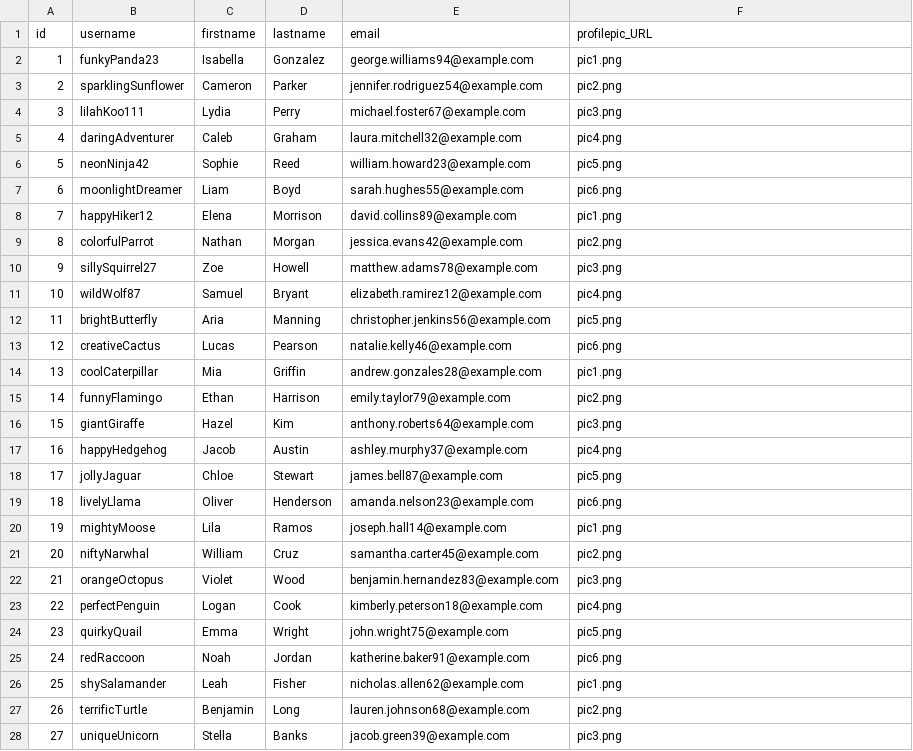
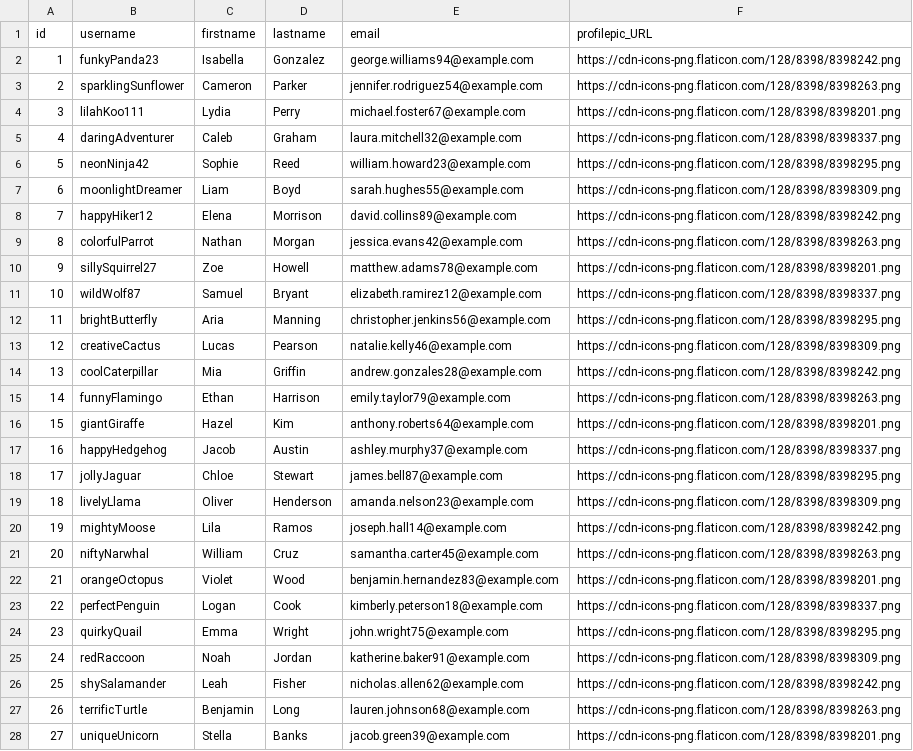
Before and after one commit to ME2SWE/Sharkfin-Backend, a CSV file: userMock.csv, drawn as a sheet; only a part is shown; the diff covers the shown part only.

Commit message:
transactions mockData

```diff
--- a/userMock.csv
+++ b/userMock.csv
@@ -2,27 +2,27 @@ id,username,firstname,lastname,email,profilepic_URL
-1,funkyPanda23,Isabella,Gonzalez,george.williams94@example.com,pic1.png
-2,sparklingSunflower,Cameron,Parker,jennifer.rodriguez54@example.com,pic2.png
-3,lilahKoo111,Lydia,Perry,michael.foster67@example.com,pic3.png
-4,daringAdventurer,Caleb,Graham,laura.mitchell32@example.com,pic4.png
-5,neonNinja42,Sophie,Reed,william.howard23@example.com,pic5.png
-6,moonlightDreamer,Liam,Boyd,sarah.hughes55@example.com,pic6.png
-7,happyHiker12,Elena,Morrison,david.collins89@example.com,pic1.png
-8,colorfulParrot,Nathan,Morgan,jessica.evans42@example.com,pic2.png
-9,sillySquirrel27,Zoe,Howell,matthew.adams78@example.com,pic3.png
-10,wildWolf87,Samuel,Bryant,elizabeth.ramirez12@example.com,pic4.png
-11,brightButterfly,Aria,Manning,christopher.jenkins56@example.com,pic5.png
-12,creativeCactus,Lucas,Pearson,natalie.kelly46@example.com,pic6.png
-13,coolCaterpillar,Mia,Griffin,andrew.gonzales28@example.com,pic1.png
-14,funnyFlamingo,Ethan,Harrison,emily.taylor79@example.com,pic2.png
-15,giantGiraffe,Hazel,Kim,anthony.roberts64@example.com,pic3.png
-16,happyHedgehog,Jacob,Austin,ashley.murphy37@example.com,pic4.png
-17,jollyJaguar,Chloe,Stewart,james.bell87@example.com,pic5.png
-18,livelyLlama,Oliver,Henderson,amanda.nelson23@example.com,pic6.png
-19,mightyMoose,Lila,Ramos,joseph.hall14@example.com,pic1.png
-20,niftyNarwhal,William,Cruz,samantha.carter45@example.com,pic2.png
-21,orangeOctopus,Violet,Wood,benjamin.hernandez83@example.com,pic3.png
-22,perfectPenguin,Logan,Cook,kimberly.peterson18@example.com,pic4.png
-23,quirkyQuail,Emma,Wright,john.wright75@example.com,pic5.png
-24,redRaccoon,Noah,Jordan,katherine.baker91@example.com,pic6.png
-25,shySalamander,Leah,Fisher,nicholas.allen62@example.com,pic1.png
-26,terrificTurtle,Benjamin,Long,lauren.johnson68@example.com,pic2.png
-27,uniqueUnicorn,Stella,Banks,jacob.green39@example.com,pic3.png
+1,"funkyPanda23","Isabella","Gonzalez","george.williams94@example.com","https://cdn-icons-png.flaticon.com/128/8398/8398242.png"
+2,"sparklingSunflower","Cameron","Parker","jennifer.rodriguez54@example.com","https://cdn-icons-png.flaticon.com/128/8398/8398263.png"
+3,"lilahKoo111","Lydia","Perry","michael.foster67@example.com","https://cdn-icons-png.flaticon.com/128/8398/8398201.png"
+4,"daringAdventurer","Caleb","Graham","laura.mitchell32@example.com","https://cdn-icons-png.flaticon.com/128/8398/8398337.png"
+5,"neonNinja42","Sophie","Reed","william.howard23@example.com","https://cdn-icons-png.flaticon.com/128/8398/8398295.png"
+6,"moonlightDreamer","Liam","Boyd","sarah.hughes55@example.com","https://cdn-icons-png.flaticon.com/128/8398/8398309.png"
+7,"happyHiker12","Elena","Morrison","david.collins89@example.com","https://cdn-icons-png.flaticon.com/128/8398/8398242.png"
+8,"colorfulParrot","Nathan","Morgan","jessica.evans42@example.com","https://cdn-icons-png.flaticon.com/128/8398/8398263.png"
+9,"sillySquirrel27","Zoe","Howell","matthew.adams78@example.com","https://cdn-icons-png.flaticon.com/128/8398/8398201.png"
+10,"wildWolf87","Samuel","Bryant","elizabeth.ramirez12@example.com","https://cdn-icons-png.flaticon.com/128/8398/8398337.png"
+11,"brightButterfly","Aria","Manning","christopher.jenkins56@example.com","https://cdn-icons-png.flaticon.com/128/8398/8398295.png"
+12,"creativeCactus","Lucas","Pearson","natalie.kelly46@example.com","https://cdn-icons-png.flaticon.com/128/8398/8398309.png"
+13,"coolCaterpillar","Mia","Griffin","andrew.gonzales28@example.com","https://cdn-icons-png.flaticon.com/128/8398/8398242.png"
+14,"funnyFlamingo","Ethan","Harrison","emily.taylor79@example.com","https://cdn-icons-png.flaticon.com/128/8398/8398263.png"
+15,"giantGiraffe","Hazel","Kim","anthony.roberts64@example.com","https://cdn-icons-png.flaticon.com/128/8398/8398201.png"
+16,"happyHedgehog","Jacob","Austin","ashley.murphy37@example.com","https://cdn-icons-png.flaticon.com/128/8398/8398337.png"
+17,"jollyJaguar","Chloe","Stewart","james.bell87@example.com","https://cdn-icons-png.flaticon.com/128/8398/8398295.png"
+18,"livelyLlama","Oliver","Henderson","amanda.nelson23@example.com","https://cdn-icons-png.flaticon.com/128/8398/8398309.png"
+19,"mightyMoose","Lila","Ramos","joseph.hall14@example.com","https://cdn-icons-png.flaticon.com/128/8398/8398242.png"
+20,"niftyNarwhal","William","Cruz","samantha.carter45@example.com","https://cdn-icons-png.flaticon.com/128/8398/8398263.png"
+21,"orangeOctopus","Violet","Wood","benjamin.hernandez83@example.com","https://cdn-icons-png.flaticon.com/128/8398/8398201.png"
+22,"perfectPenguin","Logan","Cook","kimberly.peterson18@example.com","https://cdn-icons-png.flaticon.com/128/8398/8398337.png"
+23,"quirkyQuail","Emma","Wright","john.wright75@example.com","https://cdn-icons-png.flaticon.com/128/8398/8398295.png"
+24,"redRaccoon","Noah","Jordan","katherine.baker91@example.com","https://cdn-icons-png.flaticon.com/128/8398/8398309.png"
+25,"shySalamander","Leah","Fisher","nicholas.allen62@example.com","https://cdn-icons-png.flaticon.com/128/8398/8398242.png"
+26,"terrificTurtle","Benjamin","Long","lauren.johnson68@example.com","https://cdn-icons-png.flaticon.com/128/8398/8398263.png"
+27,"uniqueUnicorn","Stella","Banks","jacob.green39@example.com","https://cdn-icons-png.flaticon.com/128/8398/8398201.png"
```
Also changed, not shown: 73 edited cells elsewhere in this file, 5 other files.
